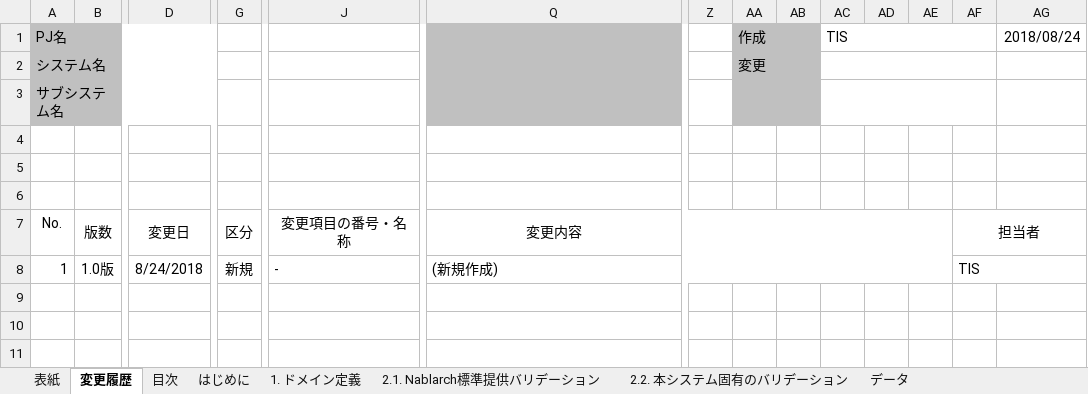
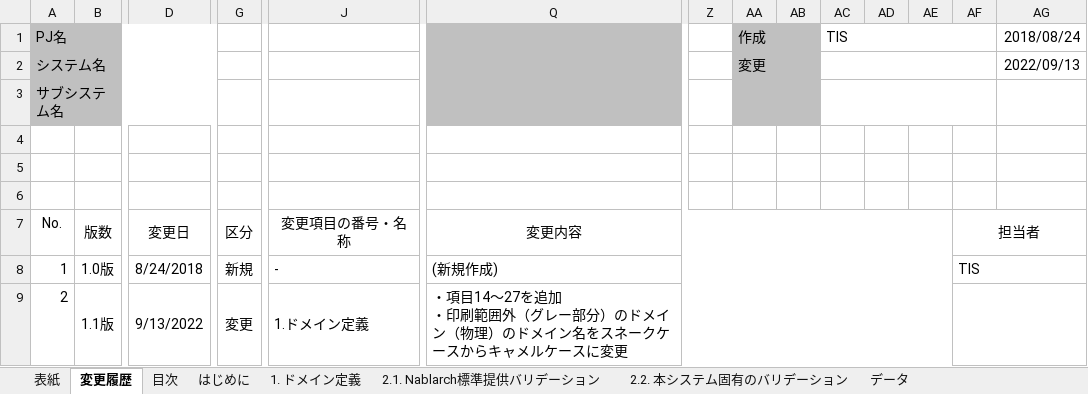
Before and after one commit to nablarch-development-standards/nablarch-development-standards, an Excel workbook: 030_設計ドキュメント/020_サンプル/090_データモデル設計/ドメイン定義書_サンプル.xlsx, sheet 変更履歴, drawn as a sheet; only a part is shown, gaps mark what is left out; values as stored, in another font and other column widths than the file's, no borders; charts and pictures not drawn; rows hold the shown columns only; ↵ is a line break in a cell; the diff names each change by its address in the sheet, - before the commit and + after, or states it on an @@ line.

Commit message:
ドメイン定義書修正

```diff
--- a/030_設計ドキュメント/020_サンプル/090_データモデル設計/ドメイン定義書_サンプル.xlsx (sheet 変更履歴)
+++ b/030_設計ドキュメント/020_サンプル/090_データモデル設計/ドメイン定義書_サンプル.xlsx (sheet 変更履歴)
-AG2: (empty)
+AG2: 2022/09/13
+row 9: 2 | 1.1版 | 9/13/2022 | 変更 | 1.ドメイン定義 | ・項目14～27を追加 ↵ ・印刷範囲外（グレー部分）のドメイン（物理）のドメイン名をスネークケースからキャメルケースに変更
```
Also changed, not shown: sheet 1. ドメイン定義, sheet 2.2. 本システム固有のバリデーション, sheet はじめに, sheet 表紙, sheet 目次, sheet 2.1. Nablarch標準提供バリデーション, charts or pictures.
